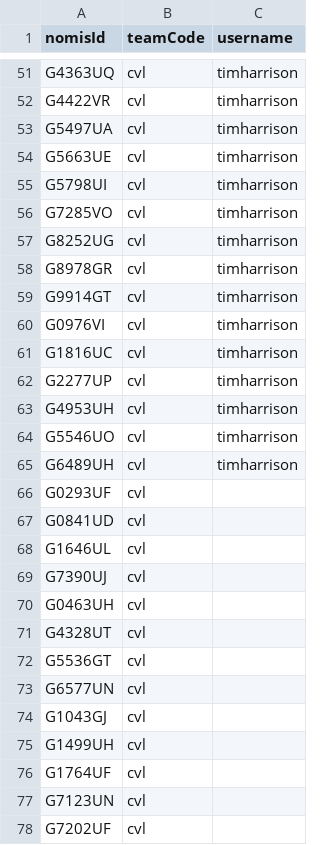
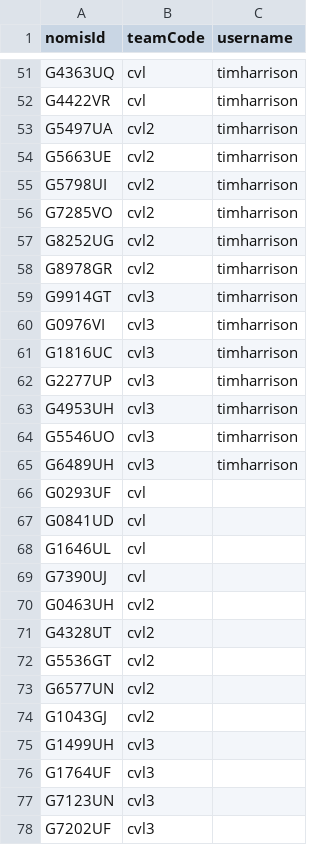
Before and after one commit to ministryofjustice/hmpps-community-api-wiremock, a CSV file: src/main/resources/caseloads.csv, drawn as a sheet; only a part is shown, gaps mark what is left out; the diff covers the shown part only.

Commit message:
Update test data to use multiple teams (#6)

```diff
--- a/src/main/resources/caseloads.csv
+++ b/src/main/resources/caseloads.csv
@@ -52,15 +52,15 @@ G4363UQ,cvl,timharrison
 G4422VR,cvl,timharrison
-G5497UA,cvl,timharrison
-G5663UE,cvl,timharrison
-G5798UI,cvl,timharrison
-G7285VO,cvl,timharrison
-G8252UG,cvl,timharrison
-G8978GR,cvl,timharrison
-G9914GT,cvl,timharrison
-G0976VI,cvl,timharrison
-G1816UC,cvl,timharrison
-G2277UP,cvl,timharrison
-G4953UH,cvl,timharrison
-G5546UO,cvl,timharrison
-G6489UH,cvl,timharrison
+G5497UA,cvl2,timharrison
+G5663UE,cvl2,timharrison
+G5798UI,cvl2,timharrison
+G7285VO,cvl2,timharrison
+G8252UG,cvl2,timharrison
+G8978GR,cvl2,timharrison
+G9914GT,cvl3,timharrison
+G0976VI,cvl3,timharrison
+G1816UC,cvl3,timharrison
+G2277UP,cvl3,timharrison
+G4953UH,cvl3,timharrison
+G5546UO,cvl3,timharrison
+G6489UH,cvl3,timharrison
 G0293UF,cvl,
@@ -69,10 +69,10 @@ G1646UL,cvl,
 G7390UJ,cvl,
-G0463UH,cvl,
-G4328UT,cvl,
-G5536GT,cvl,
-G6577UN,cvl,
-G1043GJ,cvl,
-G1499UH,cvl,
-G1764UF,cvl,
-G7123UN,cvl,
-G7202UF,cvl,
+G0463UH,cvl2,
+G4328UT,cvl2,
+G5536GT,cvl2,
+G6577UN,cvl2,
+G1043GJ,cvl2,
+G1499UH,cvl3,
+G1764UF,cvl3,
+G7123UN,cvl3,
+G7202UF,cvl3,
```
Also changed, not shown: 33 edited cells elsewhere in this file, 1 other file.
